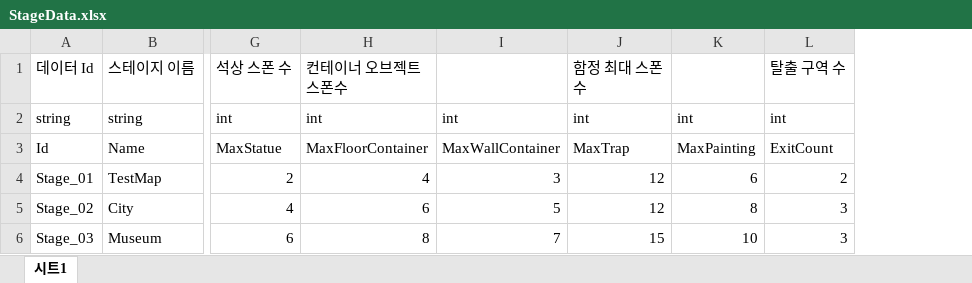
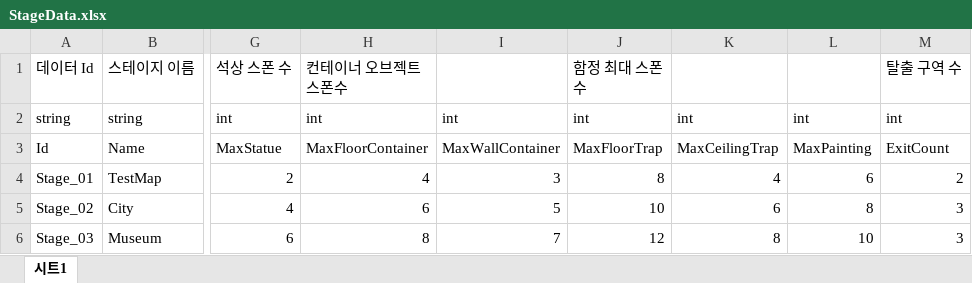
Before and after one commit to 6th-OzCooding/JewelThief, an Excel workbook: JsonConverter/ExcelFiles/StageData.xlsx, sheet 시트1, drawn as a sheet; only a part is shown, gaps mark what is left out; values as stored, in another font and other column widths than the file's, no borders; charts and pictures not drawn; the diff names each change by its address in the sheet, - before the commit and + after, or states it on an @@ line.

```diff
--- a/JsonConverter/ExcelFiles/StageData.xlsx (sheet 시트1)
+++ b/JsonConverter/ExcelFiles/StageData.xlsx (sheet 시트1)
+column K, rows 2-6: int | MaxCeilingTrap | 4 | 6 | 8
-J3 (함정 최대 스폰수): MaxTrap
+J3 (함정 최대 스폰수): MaxFloorTrap
-J4 (함정 최대 스폰수): 12
+J4 (함정 최대 스폰수): 8
-J5 (함정 최대 스폰수): 12
+J5 (함정 최대 스폰수): 10
-J6 (함정 최대 스폰수): 15
+J6 (함정 최대 스폰수): 12
```
Also changed, not shown: JsonConverter/ExcelFiles/MapSpawn.xlsx, JsonConverter/ExcelFiles/Pool.xlsx, 27 other files.
